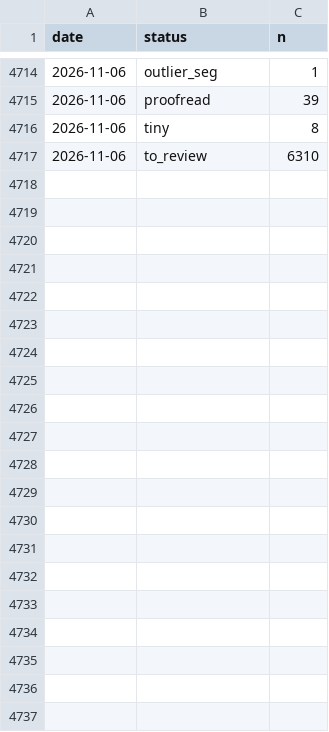
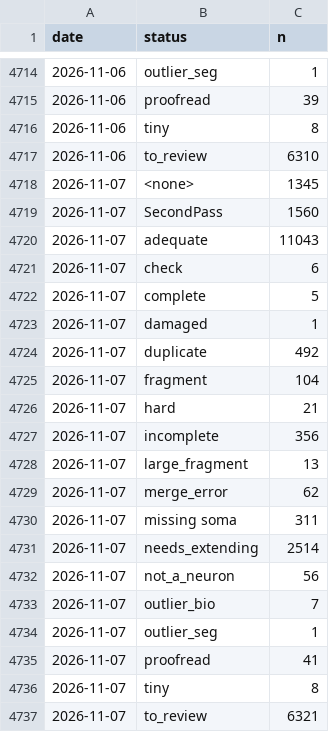
Before and after one commit to flyconnectome/aedesqc, a CSV file: metrics/by_status_history.csv, drawn as a sheet; only a part is shown, gaps mark what is left out; the diff names each change by its address in the sheet, - before the commit and + after, or states it on an @@ line.

```diff
--- a/metrics/by_status_history.csv
+++ b/metrics/by_status_history.csv
+row 4718: 2026-11-07 | <none> | 1345
+row 4719: 2026-11-07 | SecondPass | 1560
+row 4720: 2026-11-07 | adequate | 11043
+row 4721: 2026-11-07 | check | 6
+row 4722: 2026-11-07 | complete | 5
+row 4723: 2026-11-07 | damaged | 1
+row 4724: 2026-11-07 | duplicate | 492
+row 4725: 2026-11-07 | fragment | 104
+row 4726: 2026-11-07 | hard | 21
+row 4727: 2026-11-07 | incomplete | 356
+row 4728: 2026-11-07 | large_fragment | 13
+row 4729: 2026-11-07 | merge_error | 62
+row 4730: 2026-11-07 | missing soma | 311
+row 4731: 2026-11-07 | needs_extending | 2514
+row 4732: 2026-11-07 | not_a_neuron | 56
+row 4733: 2026-11-07 | outlier_bio | 7
+row 4734: 2026-11-07 | outlier_seg | 1
+row 4735: 2026-11-07 | proofread | 41
+row 4736: 2026-11-07 | tiny | 8
+row 4737: 2026-11-07 | to_review | 6321
```
Also changed, not shown: metrics/annotation_history.csv, metrics/by_superclass_history.csv, 1 other file.
